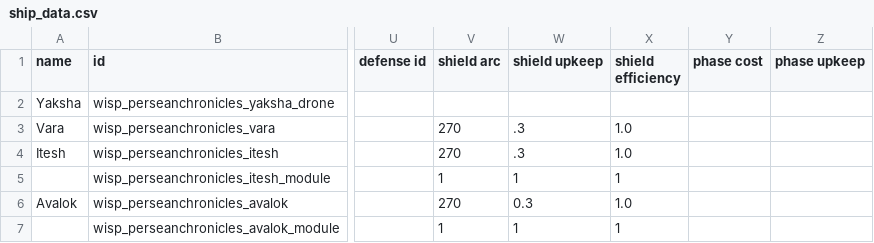
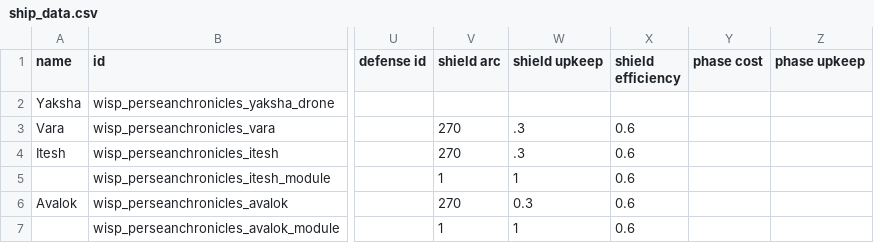
Before and after one commit to wispborne/persean-chronicles, a CSV file: data/hulls/ship_data.csv, drawn as a sheet; only a part is shown, gaps mark what is left out; the diff names each change by its address in the sheet, - before the commit and + after, or states it on an @@ line.

```diff
--- a/data/hulls/ship_data.csv
+++ b/data/hulls/ship_data.csv
-X3:X4 (shield efficiency): 1.0
+X3:X4 (shield efficiency): 0.6
-X5 (shield efficiency): 1
+X5 (shield efficiency): 0.6
-X6 (shield efficiency): 1.0
+X6 (shield efficiency): 0.6
-X7 (shield efficiency): 1
+X7 (shield efficiency): 0.6
```
Also changed, not shown: data/shipsystems/ship_systems.csv, 2 other files.
